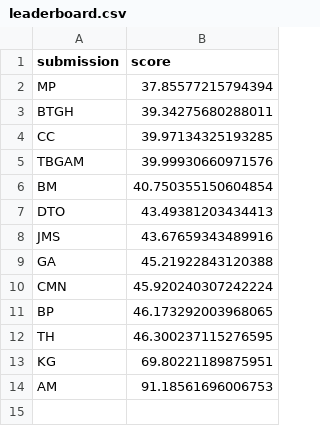
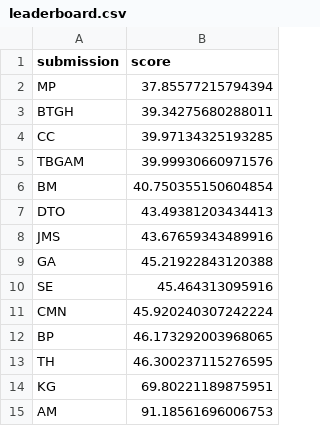
Before and after one commit to mberk/rss-euro-2020-prediction-competition, a CSV file: leaderboard.csv, drawn as a sheet.

Commit message:
Add corrected entry to leaderboard

```diff
--- a/leaderboard.csv
+++ b/leaderboard.csv
@@ -9,2 +9,3 @@ JMS,43.67659343489916
 GA,45.21922843120388
+SE,45.464313095916
 CMN,45.920240307242224
```
